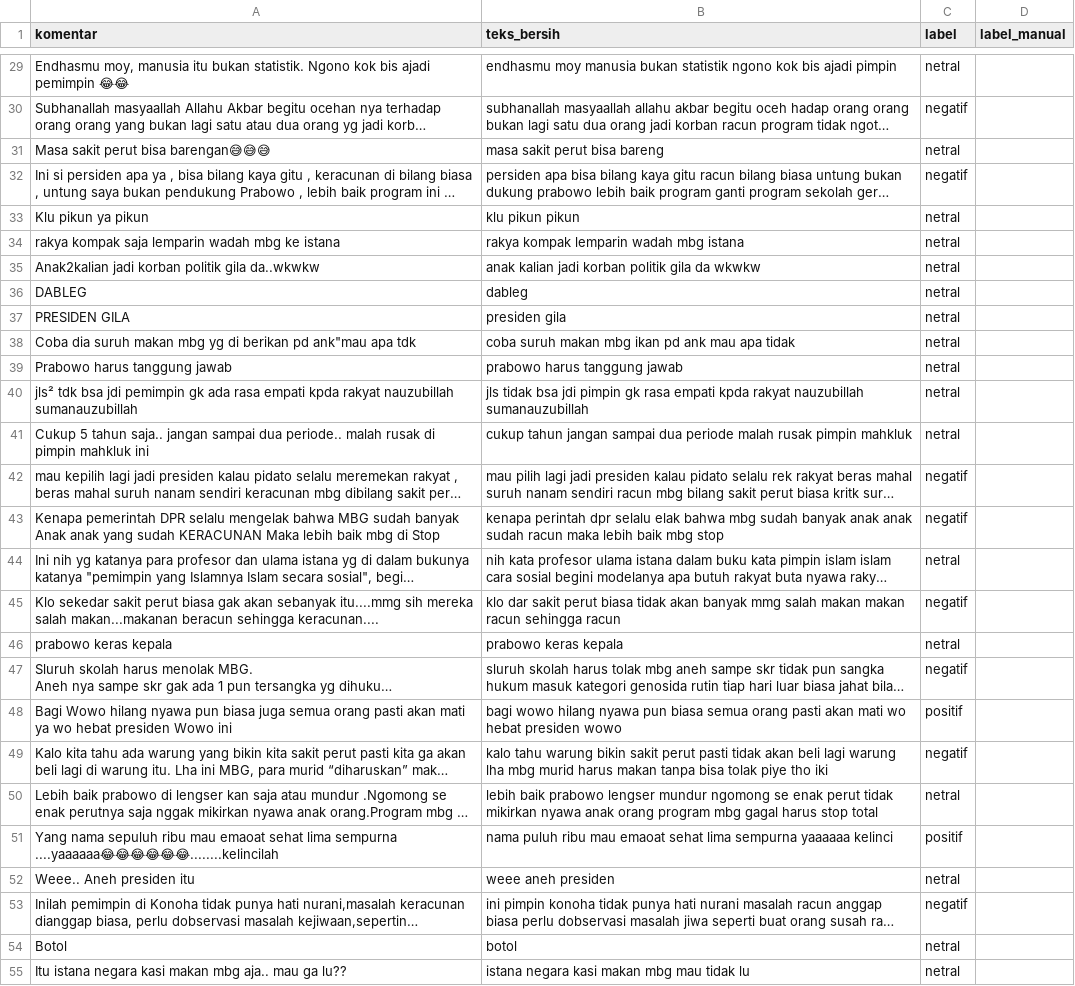
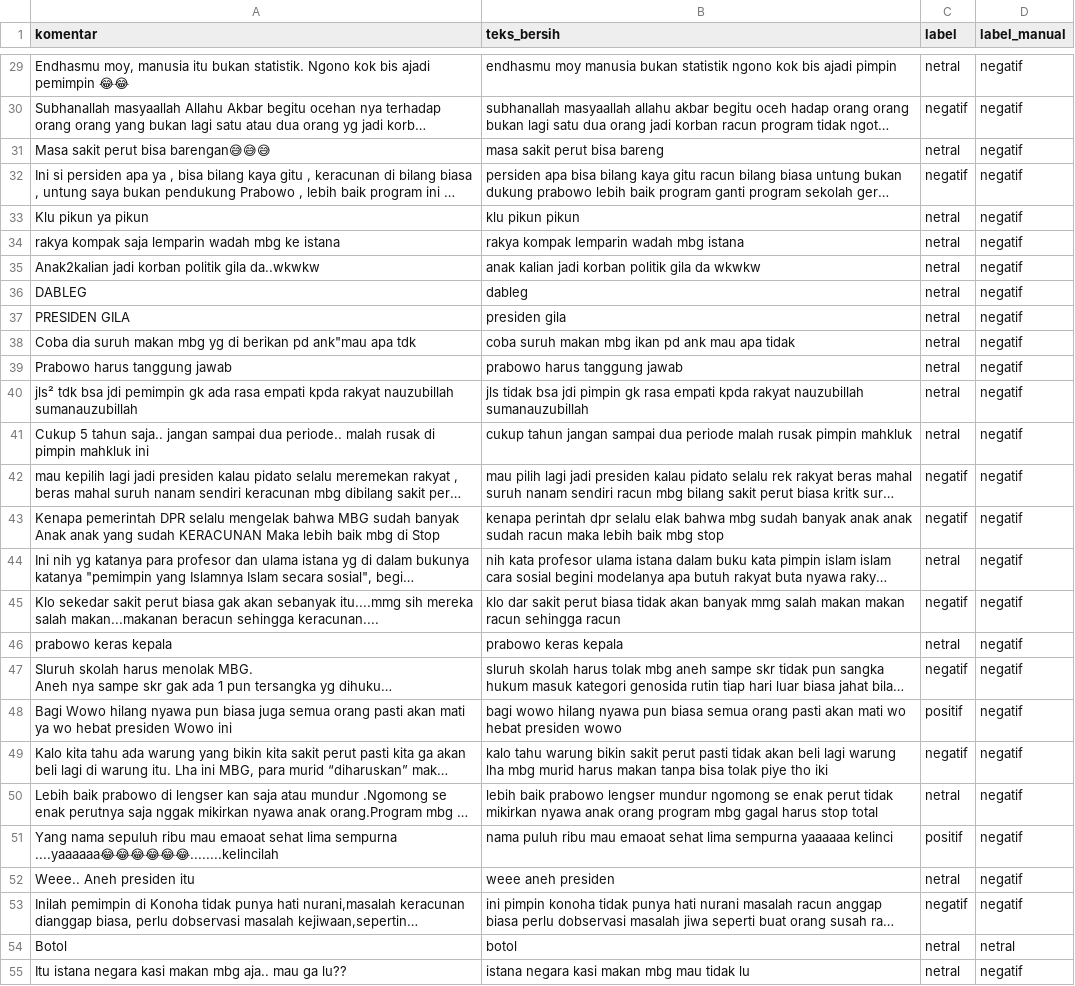
Before and after one commit to Aswad129/Ai-DKA, a CSV file: sampel_validasi.csv, drawn as a sheet; only a part is shown, gaps mark what is left out; long unchanged cells end in …; the diff covers the shown part only; the diff names each change by its address in the sheet, - before the commit and + after, or states it on an @@ line.

```diff
--- a/sampel_validasi.csv
+++ b/sampel_validasi.csv
-D29:D53 (label_manual): (empty)
+D29:D53 (label_manual): negatif
-D54 (label_manual): (empty)
+D54 (label_manual): netral
-D55 (label_manual): (empty)
+D55 (label_manual): negatif
```
Also changed, not shown: 173 edited cells elsewhere in this file, 7 other files.
